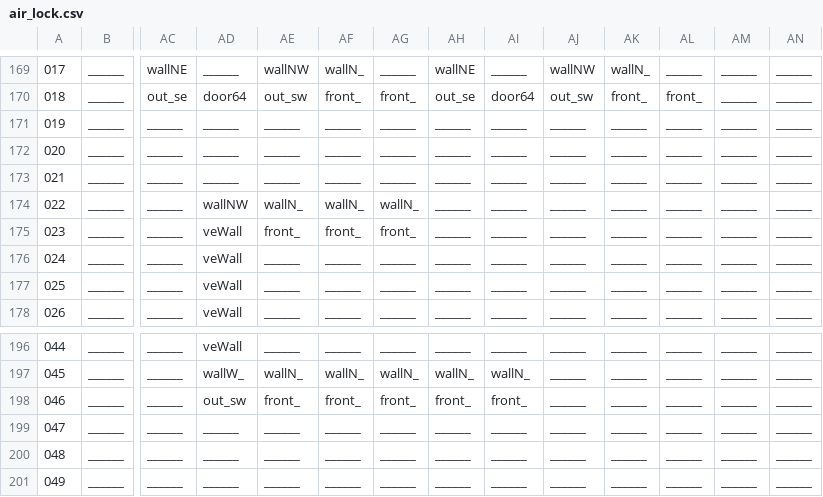
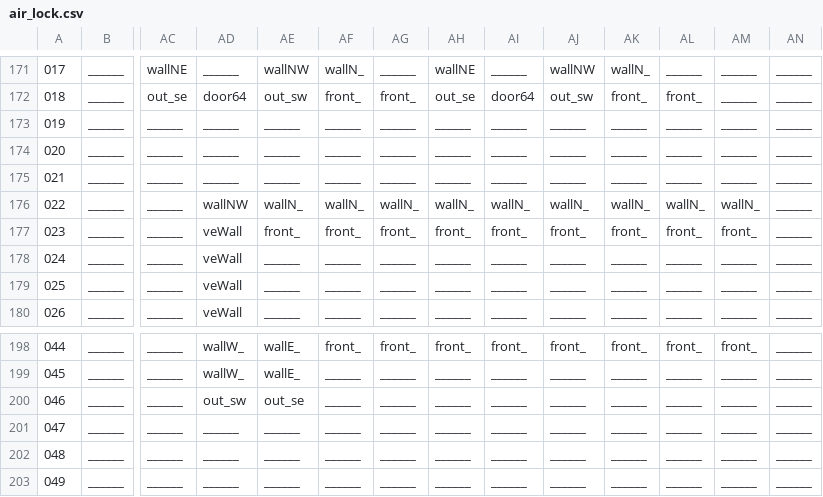
Before and after one commit to WolfgangBischoff/Ceres, a CSV file: src/main/resources/level/living_quarter/air_lock.csv, drawn as a sheet; only a part is shown, gaps mark what is left out; addresses are those after the commit; the diff covers the shown part only; the diff names each change by its address in the sheet, - before the commit and + after, or states it on an @@ line.

```diff
--- a/src/main/resources/level/living_quarter/air_lock.csv
+++ b/src/main/resources/level/living_quarter/air_lock.csv
-AH176: ______
+AH176: wallN_
-AI176: ______
+AI176: wallN_
-AJ176: ______
+AJ176: wallN_
-AK176: ______
+AK176: wallN_
-AL176: ______
+AL176: wallN_
-AM176: ______
+AM176: wallN_
-AH177: ______
+AH177: front_
-AI177: ______
+AI177: front_
-AJ177: ______
+AJ177: front_
-AK177: ______
+AK177: front_
-AL177: ______
+AL177: front_
-AM177: ______
+AM177: front_
-AD198: veWall
+AD198: wallW_
-AE198: ______
+AE198: wallE_
-AF198: ______
+AF198: front_
-AG198: ______
+AG198: front_
-AH198: ______
+AH198: front_
-AI198: ______
+AI198: front_
-AJ198: ______
+AJ198: front_
-AK198: ______
+AK198: front_
-AL198: ______
+AL198: front_
-AM198: ______
+AM198: front_
-AE199: wallN_
+AE199: wallE_
-AF199: wallN_
+AF199: ______
-AG199: wallN_
+AG199: ______
-AH199: wallN_
+AH199: ______
-AI199: wallN_
+AI199: ______
-AE200: front_
+AE200: out_se
-AF200: front_
+AF200: ______
-AG200: front_
+AG200: ______
-AH200: front_
+AH200: ______
-AI200: front_
+AI200: ______
```
Also changed, not shown: 3 added rows, 1 removed row and 115 edited cells elsewhere in this file, src/main/resources/actorData/doors/updown/elevator/elevator.csv, 9 other files.
